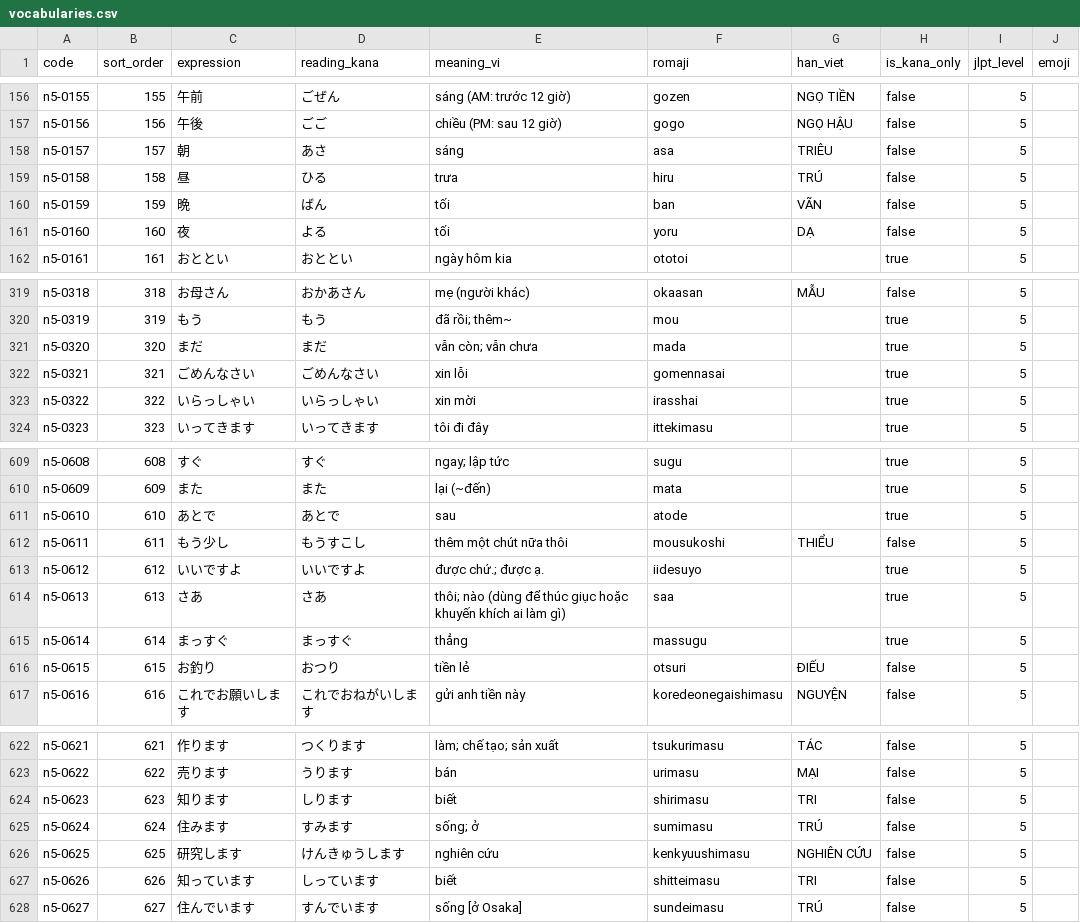
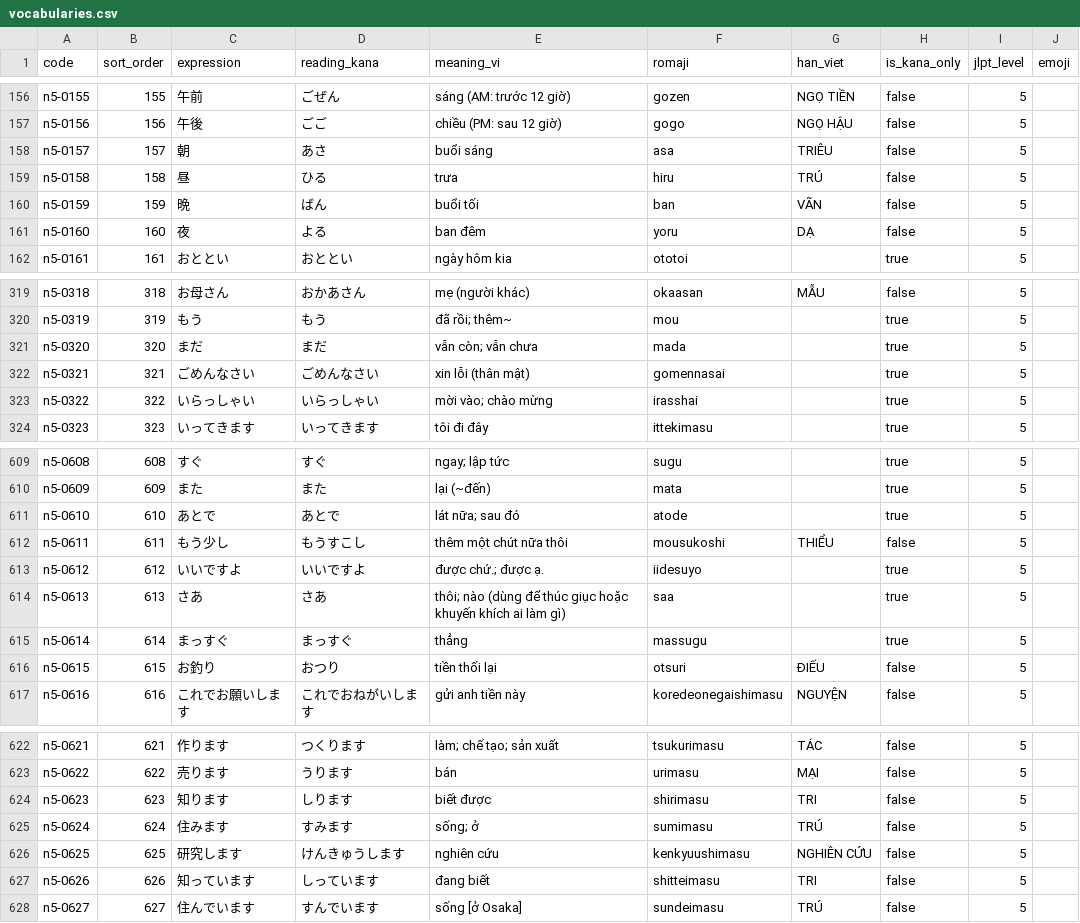
Before and after one commit to Pabh3725/japanese-learning-app, a CSV file: data/n5/vocabularies.csv, drawn as a sheet; only a part is shown, gaps mark what is left out; the diff covers the shown part only.

```diff
--- a/data/n5/vocabularies.csv
+++ b/data/n5/vocabularies.csv
@@ -157,6 +157,6 @@ n5-0155,155,午前,ごぜん,sáng (AM: trước 12 giờ),gozen,NGỌ TIỀN,fa
 n5-0156,156,午後,ごご,chiều (PM: sau 12 giờ),gogo,NGỌ HẬU,false,5,
-n5-0157,157,朝,あさ,sáng,asa,TRIÊU,false,5,
+n5-0157,157,朝,あさ,buổi sáng,asa,TRIÊU,false,5,
 n5-0158,158,昼,ひる,trưa,hiru,TRÚ,false,5,
-n5-0159,159,晩,ばん,tối,ban,VÃN,false,5,
-n5-0160,160,夜,よる,tối,yoru,DẠ,false,5,
+n5-0159,159,晩,ばん,buổi tối,ban,VÃN,false,5,
+n5-0160,160,夜,よる,ban đêm,yoru,DẠ,false,5,
 n5-0161,161,おととい,おととい,ngày hôm kia,ototoi,,true,5,
@@ -321,4 +321,4 @@ n5-0319,319,もう,もう,đã rồi; thêm~,mou,,true,5,
 n5-0320,320,まだ,まだ,vẫn còn; vẫn chưa,mada,,true,5,
-n5-0321,321,ごめんなさい,ごめんなさい,xin lỗi,gomennasai,,true,5,
-n5-0322,322,いらっしゃい,いらっしゃい,xin mời,irasshai,,true,5,
+n5-0321,321,ごめんなさい,ごめんなさい,xin lỗi (thân mật),gomennasai,,true,5,
+n5-0322,322,いらっしゃい,いらっしゃい,mời vào; chào mừng,irasshai,,true,5,
 n5-0323,323,いってきます,いってきます,tôi đi đây,ittekimasu,,true,5,
@@ -610,3 +610,3 @@ n5-0608,608,すぐ,すぐ,ngay; lập tức,sugu,,true,5,
 n5-0609,609,また,また,lại (~đến),mata,,true,5,
-n5-0610,610,あとで,あとで,sau,atode,,true,5,
+n5-0610,610,あとで,あとで,lát nữa; sau đó,atode,,true,5,
 n5-0611,611,もう少し,もうすこし,thêm một chút nữa thôi,mousukoshi,THIỂU,false,5,
@@ -615,3 +615,3 @@ n5-0613,613,さあ,さあ,thôi; nào (dùng để thúc giục hoặc khuyến
 n5-0614,614,まっすぐ,まっすぐ,thẳng,massugu,,true,5,
-n5-0615,615,お釣り,おつり,tiền lẻ,otsuri,ĐIẾU,false,5,
+n5-0615,615,お釣り,おつり,tiền thối lại,otsuri,ĐIẾU,false,5,
 n5-0616,616,これでお願いします,これでおねがいします,gửi anh tiền này,koredeonegaishimasu,NGUYỆN,false,5,
@@ -623,6 +623,6 @@ n5-0621,621,作ります,つくります,làm; chế tạo; sản xuất,tsukuri
 n5-0622,622,売ります,うります,bán,urimasu,MẠI,false,5,
-n5-0623,623,知ります,しります,biết,shirimasu,TRI,false,5,
+n5-0623,623,知ります,しります,biết được,shirimasu,TRI,false,5,
 n5-0624,624,住みます,すみます,sống; ở,sumimasu,TRÚ,false,5,
 n5-0625,625,研究します,けんきゅうします,nghiên cứu,kenkyuushimasu,NGHIÊN CỨU,false,5,
-n5-0626,626,知っています,しっています,biết,shitteimasu,TRI,false,5,
+n5-0626,626,知っています,しっています,đang biết,shitteimasu,TRI,false,5,
 n5-0627,627,住んでいます,すんでいます,sống [ở Osaka],sundeimasu,TRÚ,false,5,
```
Also changed, not shown: 15 edited cells elsewhere in this file, 27 other files.
